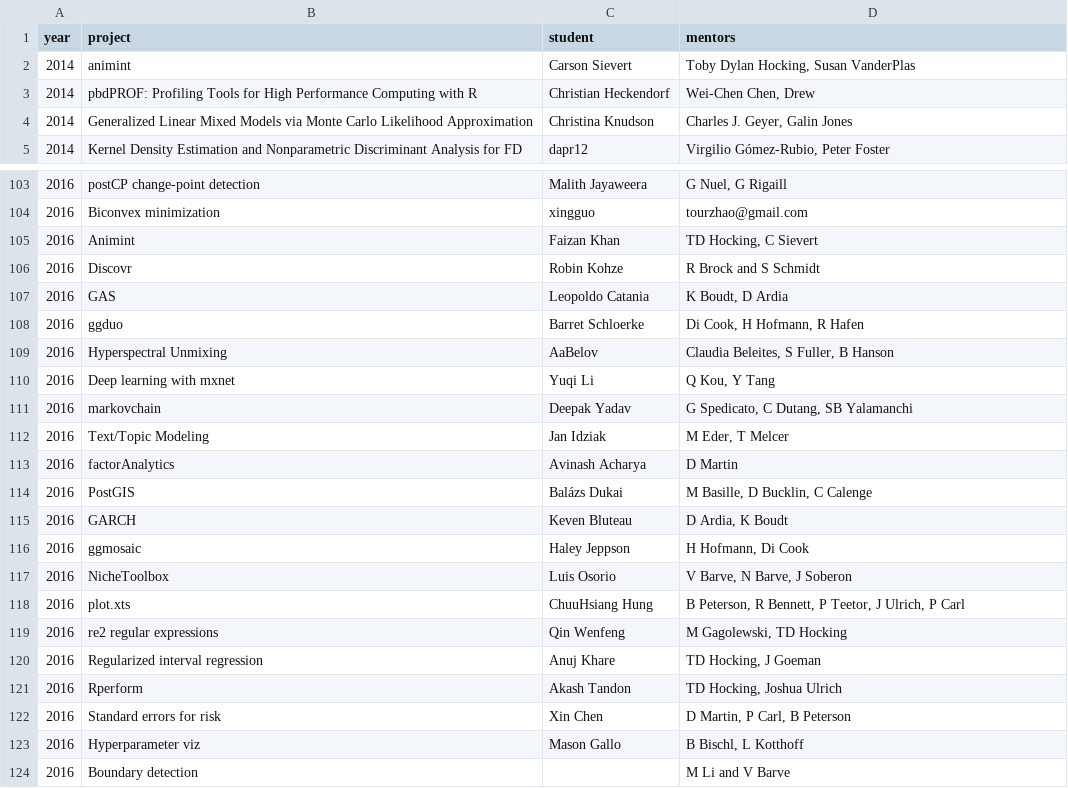
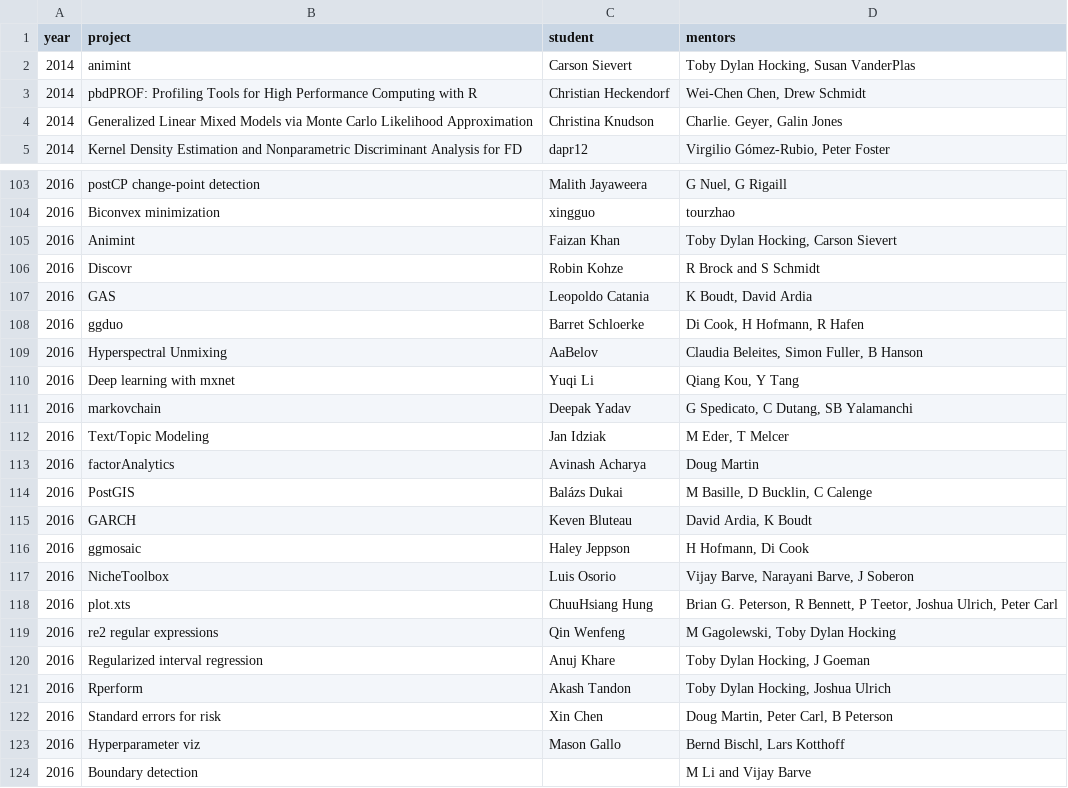
Before and after one commit to rstats-gsoc/gsoc2017, a CSV file: projects.csv, drawn as a sheet; only a part is shown, gaps mark what is left out; the diff covers the shown part only; the diff names each change by its address in the sheet, - before the commit and + after, or states it on an @@ line.

```diff
--- a/projects.csv
+++ b/projects.csv
-D3 (mentors): Wei-Chen Chen, Drew
+D3 (mentors): Wei-Chen Chen, Drew Schmidt
-D4 (mentors): Charles J. Geyer, Galin Jones
+D4 (mentors): Charlie. Geyer, Galin Jones
-D104 (mentors): tourzhao@gmail.com
+D104 (mentors): tourzhao
-D105 (mentors): TD Hocking, C Sievert
+D105 (mentors): Toby Dylan Hocking, Carson Sievert
-D107 (mentors): K Boudt, D Ardia
+D107 (mentors): K Boudt, David Ardia
-D109 (mentors): Claudia Beleites, S Fuller, B Hanson
+D109 (mentors): Claudia Beleites, Simon Fuller, B Hanson
-D110 (mentors): Q Kou, Y Tang
+D110 (mentors): Qiang Kou, Y Tang
-D113 (mentors): D Martin
+D113 (mentors): Doug Martin
-D115 (mentors): D Ardia, K Boudt
+D115 (mentors): David Ardia, K Boudt
-D117 (mentors): V Barve, N Barve, J Soberon
+D117 (mentors): Vijay Barve, Narayani Barve, J Soberon
-D118 (mentors): B Peterson, R Bennett, P Teetor, J Ulrich, P Carl
+D118 (mentors): Brian G. Peterson, R Bennett, P Teetor, Joshua Ulrich, Peter Carl
-D119 (mentors): M Gagolewski, TD Hocking
+D119 (mentors): M Gagolewski, Toby Dylan Hocking
-D120 (mentors): TD Hocking, J Goeman
+D120 (mentors): Toby Dylan Hocking, J Goeman
-D121 (mentors): TD Hocking, Joshua Ulrich
+D121 (mentors): Toby Dylan Hocking, Joshua Ulrich
-D122 (mentors): D Martin, P Carl, B Peterson
+D122 (mentors): Doug Martin, Peter Carl, B Peterson
-D123 (mentors): B Bischl, L Kotthoff
+D123 (mentors): Bernd Bischl, Lars Kotthoff
-D124 (mentors): M Li and V Barve
+D124 (mentors): M Li and Vijay Barve
```
Also changed, not shown: 26 edited cells elsewhere in this file, 4 other files.
